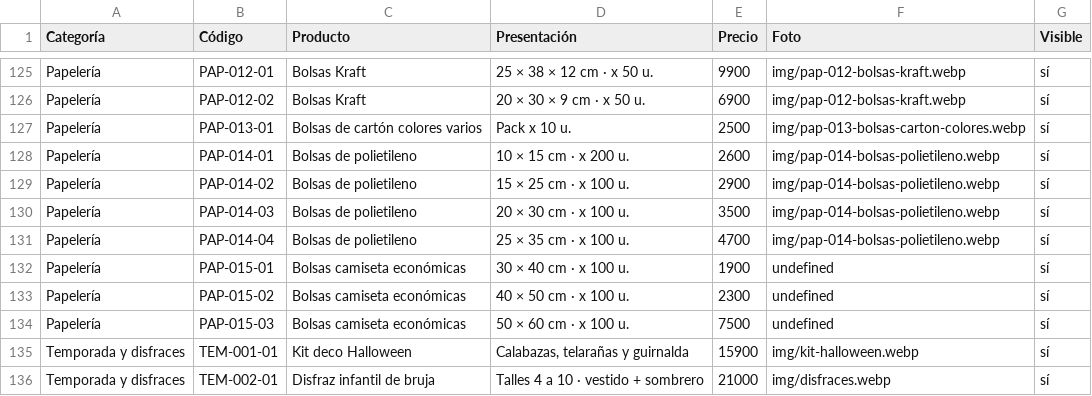
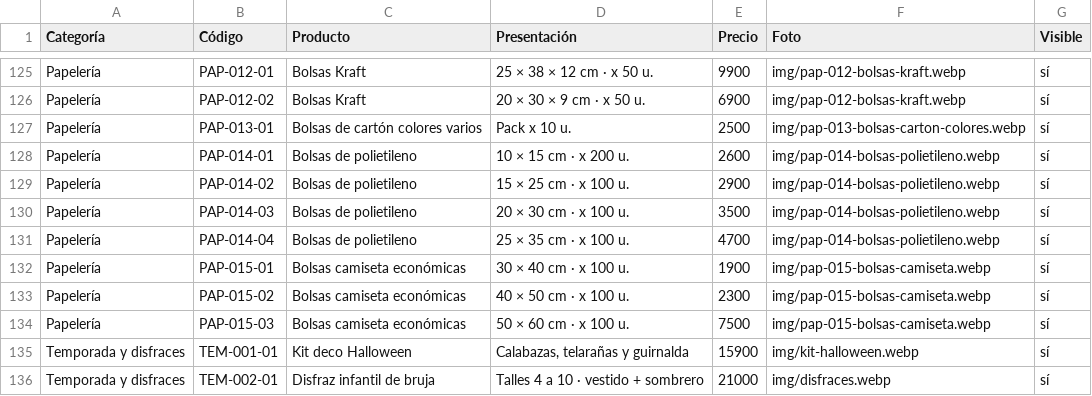
Before and after one commit to lucasguillermon-hub/todo-cotillon, a CSV file: catalogo.csv, drawn as a sheet; only a part is shown, gaps mark what is left out.

```diff
--- a/catalogo.csv
+++ b/catalogo.csv
@@ -131,5 +131,5 @@ Papelería,PAP-014-03,Bolsas de polietileno,20 × 30 cm · x 100 u.,3500,img/pap
 Papelería,PAP-014-04,Bolsas de polietileno,25 × 35 cm · x 100 u.,4700,img/pap-014-bolsas-polietileno.webp,sí
-Papelería,PAP-015-01,Bolsas camiseta económicas,30 × 40 cm · x 100 u.,1900,undefined,sí
-Papelería,PAP-015-02,Bolsas camiseta económicas,40 × 50 cm · x 100 u.,2300,undefined,sí
-Papelería,PAP-015-03,Bolsas camiseta económicas,50 × 60 cm · x 100 u.,7500,undefined,sí
+Papelería,PAP-015-01,Bolsas camiseta económicas,30 × 40 cm · x 100 u.,1900,img/pap-015-bolsas-camiseta.webp,sí
+Papelería,PAP-015-02,Bolsas camiseta económicas,40 × 50 cm · x 100 u.,2300,img/pap-015-bolsas-camiseta.webp,sí
+Papelería,PAP-015-03,Bolsas camiseta económicas,50 × 60 cm · x 100 u.,7500,img/pap-015-bolsas-camiseta.webp,sí
 Temporada y disfraces,TEM-001-01,Kit deco Halloween,"Calabazas, telarañas y guirnalda",15900,img/kit-halloween.webp,sí
```
Also changed, not shown: 2 other files.
